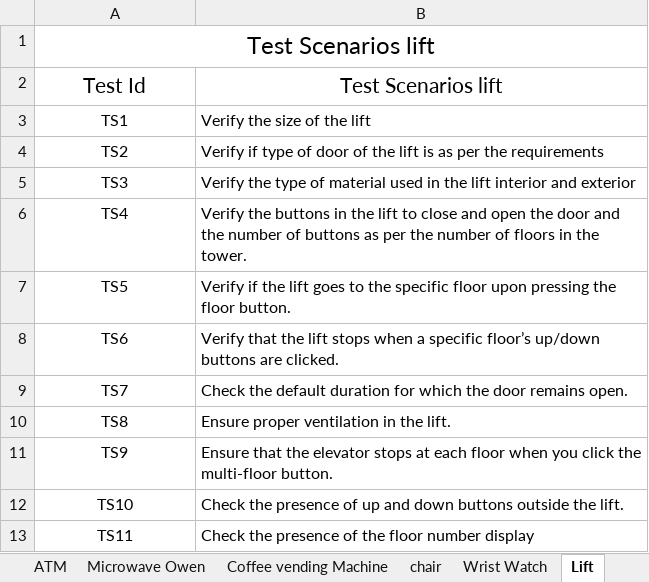
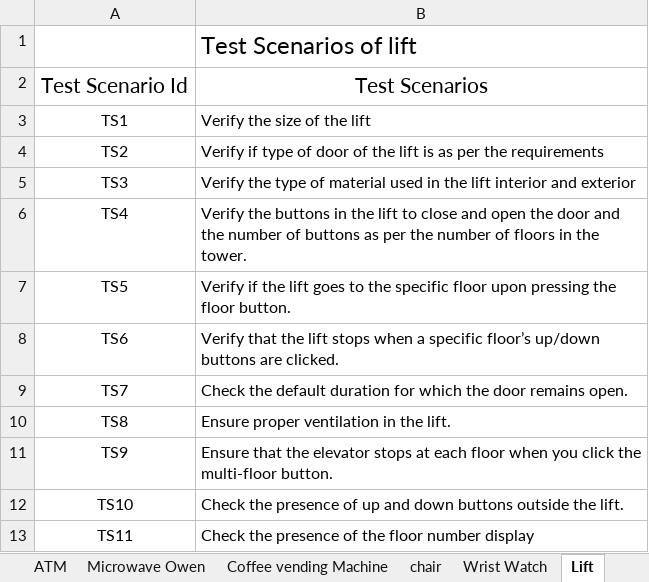
Before and after one commit to Devarsh4582/manual-testing, an Excel workbook: Test Scenarios.xlsx, sheet Lift, drawn as a sheet; values as stored, in another font and other column widths than the file's, no borders; removed rows and columns are numbered as before the commit, all else as after; the diff names each change by its address in the sheet, - before the commit and + after, or states it on an @@ line.

```diff
--- a/Test Scenarios.xlsx (sheet Lift)
+++ b/Test Scenarios.xlsx (sheet Lift)
-row 1: Test Scenarios lift
-row 2: Test Id | Test Scenarios lift
+row 1:  | Test Scenarios of lift
+row 2: Test Scenario Id | Test Scenarios
```
Also changed, not shown: sheet Gmail, sheet Pen Stand, sheet Whatsapp payment, sheet Pen, sheet whatsapp Group, sheet Door, 6 more sheets.
